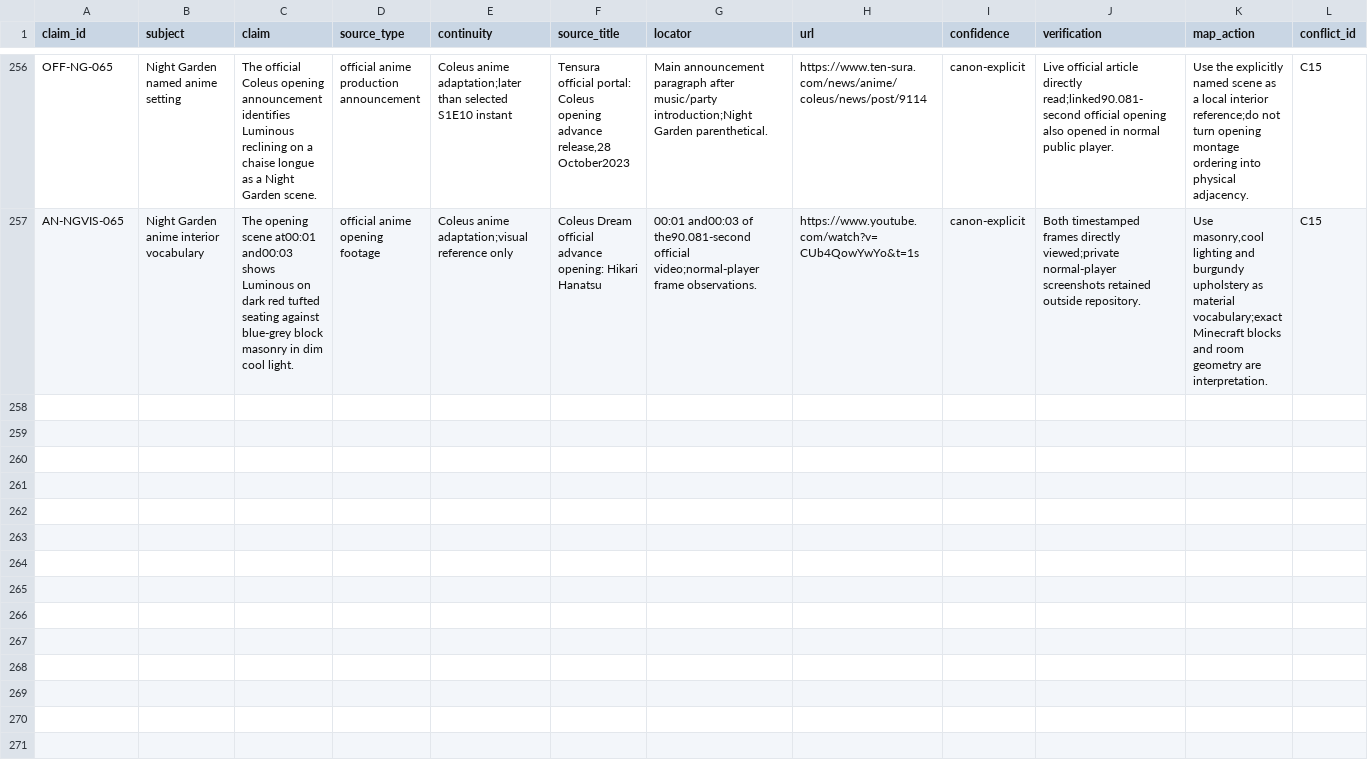
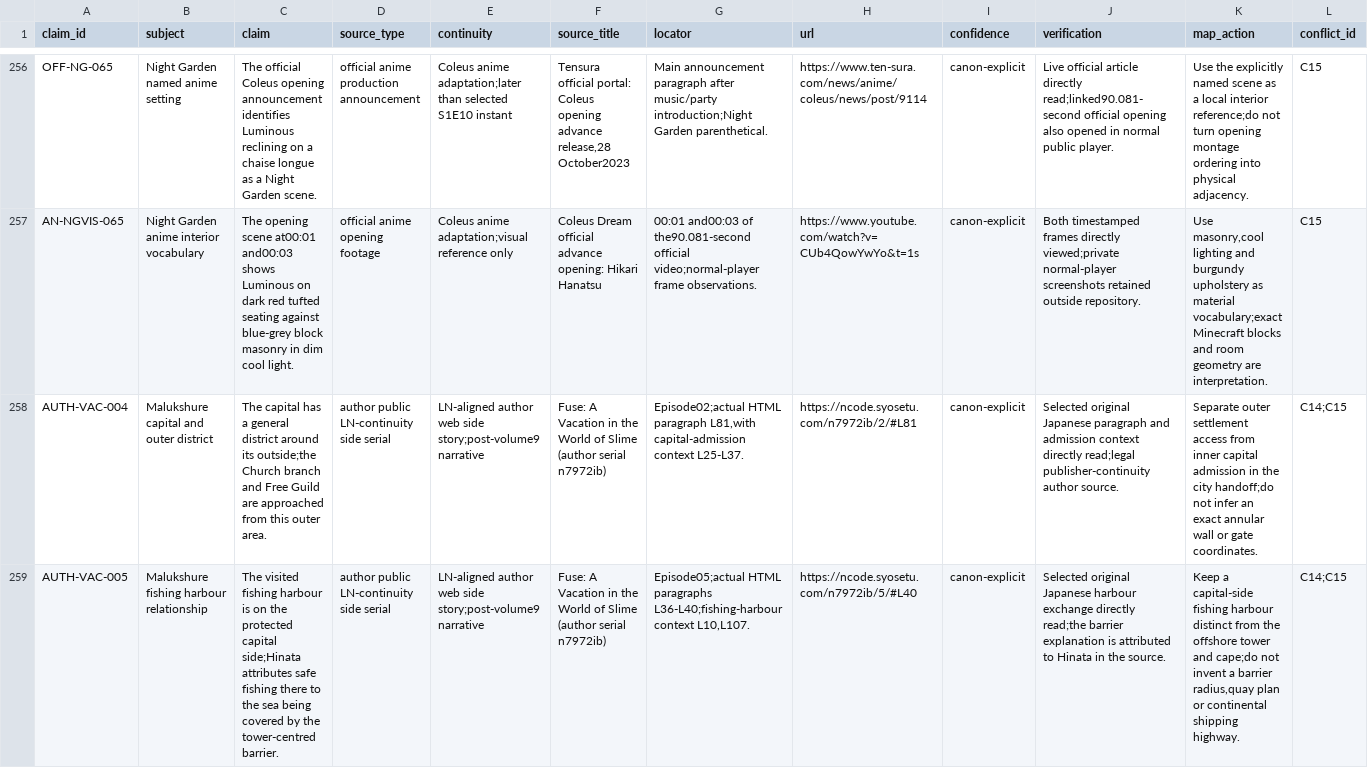
Before and after one commit to Yasuke2000/ocs-two-lives, a CSV file: docs/research/tensura-world-2026-11-19/geography-facts.csv, drawn as a sheet; only a part is shown, gaps mark what is left out; rows hold the shown columns only; the diff covers the shown part only; the diff names each change by its address in the sheet, - before the commit and + after, or states it on an @@ line.

Commit message:
Document Malukshure districts and Magic Tower access from author source

```diff
--- a/docs/research/tensura-world-2026-11-19/geography-facts.csv
+++ b/docs/research/tensura-world-2026-11-19/geography-facts.csv
+row 258: AUTH-VAC-004 | Malukshure capital and outer district | The capital has a general district around its outside;the Church branch and Free Guild are approached from this outer area. | author public LN-continuity side serial | LN-aligned author web side story;post-volume9 narrative | Fuse: A Vacation in the World of Slime (author serial n7972ib) | Episode02;actual HTML paragraph L81,with capital-admission context L25-L37. | https://ncode.syosetu.com/n7972ib/2/#L81 | canon-explicit | Selected original Japanese paragraph and admission context directly read;legal publisher-continuity author source. | Separate outer settlement access from inner capital admission in the city handoff;do not infer an exact annular wall or gate coordinates. | C14;C15
+row 259: AUTH-VAC-005 | Malukshure fishing harbour relationship | The visited fishing harbour is on the protected capital side;Hinata attributes safe fishing there to the sea being covered by the tower-centred barrier. | author public LN-continuity side serial | LN-aligned author web side story;post-volume9 narrative | Fuse: A Vacation in the World of Slime (author serial n7972ib) | Episode05;actual HTML paragraphs L36-L40;fishing-harbour context L10,L107. | https://ncode.syosetu.com/n7972ib/5/#L40 | canon-explicit | Selected original Japanese harbour exchange directly read;the barrier explanation is attributed to Hinata in the source. | Keep a capital-side fishing harbour distinct from the offshore tower and cape;do not invent a barrier radius,quay plan or continental shipping highway. | C14;C15
```
Also changed, not shown: 1 added row elsewhere in this file, docs/research/tensura-world-2026-11-19/mainland-coverage-audit.csv, docs/research/tensura-world-2026-11-19/source-access.csv, 11 other files.
